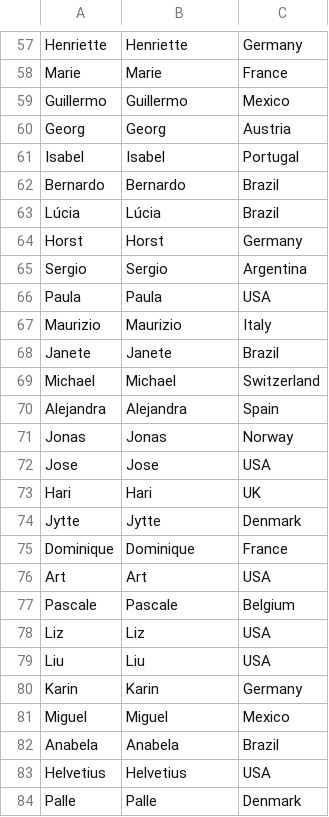
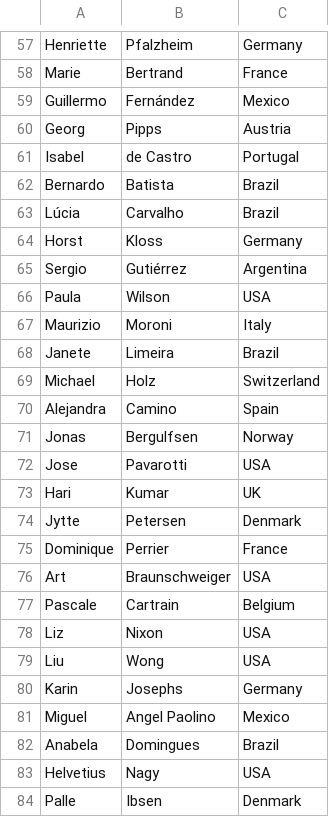
Before and after one commit to Kenneth0703/readandwritefiles, a CSV file: customer_country.csv, drawn as a sheet; only a part is shown, gaps mark what is left out; the diff covers the shown part only; the diff names each change by its address in the sheet, - before the commit and + after, or states it on an @@ line.

```diff
--- a/customer_country.csv
+++ b/customer_country.csv
-B57: Henriette
+B57: Pfalzheim
-B58: Marie
+B58: Bertrand
-B59: Guillermo
+B59: Fernández
-B60: Georg
+B60: Pipps
-B61: Isabel
+B61: de Castro
-B62: Bernardo
+B62: Batista
-B63: Lúcia
+B63: Carvalho
-B64: Horst
+B64: Kloss
-B65: Sergio
+B65: Gutiérrez
-B66: Paula
+B66: Wilson
-B67: Maurizio
+B67: Moroni
-B68: Janete
+B68: Limeira
-B69: Michael
+B69: Holz
-B70: Alejandra
+B70: Camino
-B71: Jonas
+B71: Bergulfsen
-B72: Jose
+B72: Pavarotti
-B73: Hari
+B73: Kumar
-B74: Jytte
+B74: Petersen
-B75: Dominique
+B75: Perrier
-B76: Art
+B76: Braunschweiger
-B77: Pascale
+B77: Cartrain
-B78: Liz
+B78: Nixon
-B79: Liu
+B79: Wong
-B80: Karin
+B80: Josephs
-B81: Miguel
+B81: Angel Paolino
-B82: Anabela
+B82: Domingues
-B83: Helvetius
+B83: Nagy
-B84: Palle
+B84: Ibsen
```
Also changed, not shown: 64 edited cells elsewhere in this file, 2 other files.
